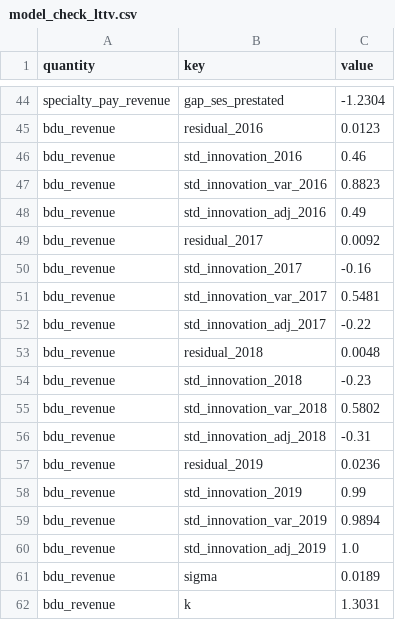
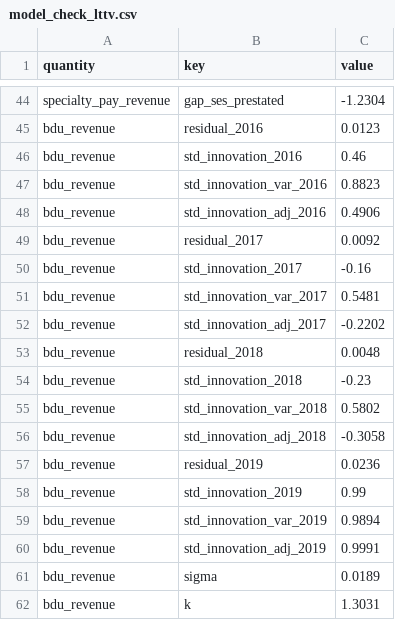
Before and after one commit to BrettRey/prediction-checker, a CSV file: data/derived/model_check_lttv.csv, drawn as a sheet; only a part is shown, gaps mark what is left out; the diff covers the shown part only.

```diff
--- a/data/derived/model_check_lttv.csv
+++ b/data/derived/model_check_lttv.csv
@@ -47,3 +47,3 @@ bdu_revenue,std_innovation_2016,0.46
 bdu_revenue,std_innovation_var_2016,0.8823
-bdu_revenue,std_innovation_adj_2016,0.49
+bdu_revenue,std_innovation_adj_2016,0.4906
 bdu_revenue,residual_2017,0.0092
@@ -51,3 +51,3 @@ bdu_revenue,std_innovation_2017,-0.16
 bdu_revenue,std_innovation_var_2017,0.5481
-bdu_revenue,std_innovation_adj_2017,-0.22
+bdu_revenue,std_innovation_adj_2017,-0.2202
 bdu_revenue,residual_2018,0.0048
@@ -55,3 +55,3 @@ bdu_revenue,std_innovation_2018,-0.23
 bdu_revenue,std_innovation_var_2018,0.5802
-bdu_revenue,std_innovation_adj_2018,-0.31
+bdu_revenue,std_innovation_adj_2018,-0.3058
 bdu_revenue,residual_2019,0.0236
@@ -59,3 +59,3 @@ bdu_revenue,std_innovation_2019,0.99
 bdu_revenue,std_innovation_var_2019,0.9894
-bdu_revenue,std_innovation_adj_2019,1.0
+bdu_revenue,std_innovation_adj_2019,0.9991
 bdu_revenue,sigma,0.0189
```
Also changed, not shown: 4 edited cells elsewhere in this file, data/derived/bdu_decomposition_lttv.csv, 20 other files.
